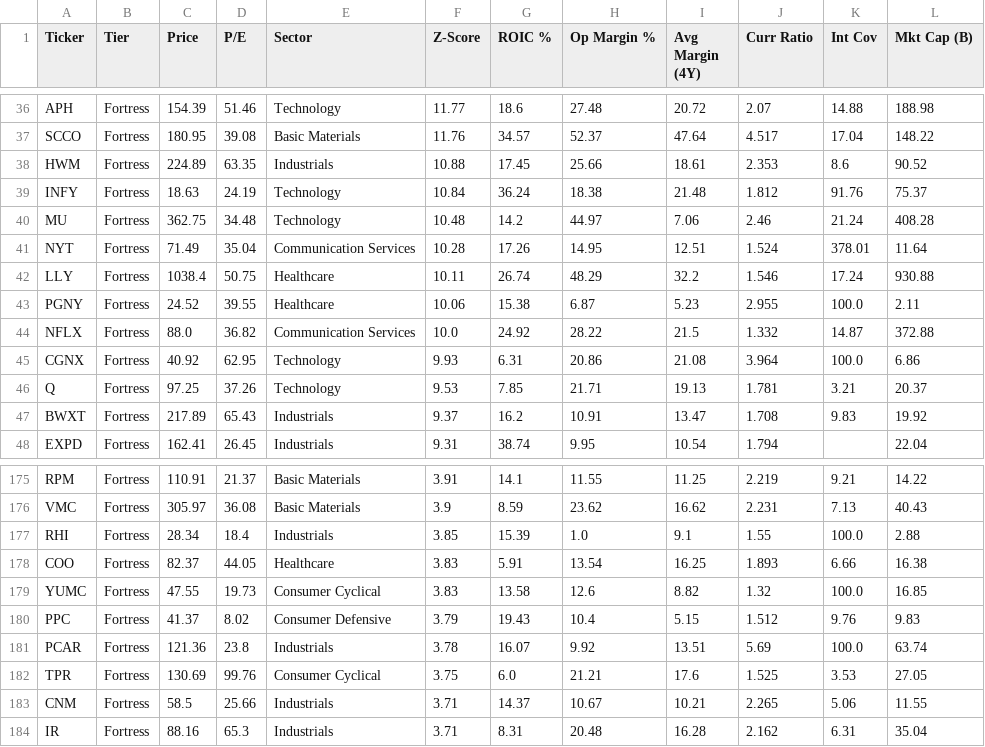
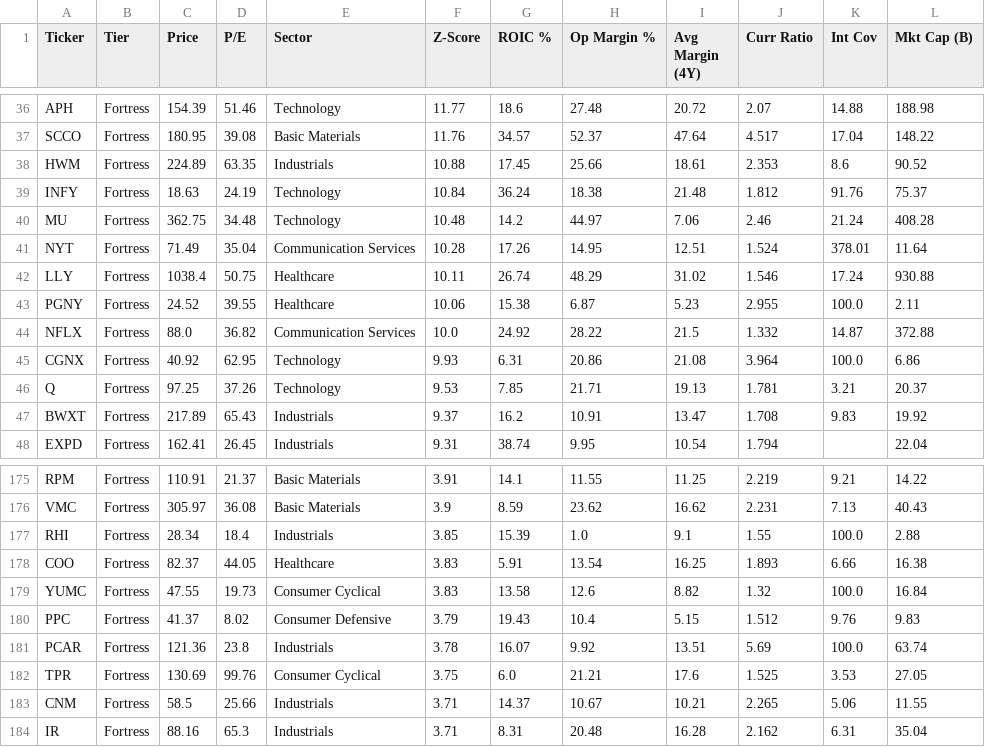
Before and after one commit to codej731/EquityAnalysisFilter, a CSV file: YfinanceDataDump/fortress_stocks.csv, drawn as a sheet; only a part is shown, gaps mark what is left out.

```diff
--- a/YfinanceDataDump/fortress_stocks.csv
+++ b/YfinanceDataDump/fortress_stocks.csv
@@ -41,3 +41,3 @@ MU,Fortress,362.75,34.48,Technology,10.48,14.2,44.97,7.06,2.46,21.24,408.28
 NYT,Fortress,71.49,35.04,Communication Services,10.28,17.26,14.95,12.51,1.524,378.01,11.64
-LLY,Fortress,1038.4,50.75,Healthcare,10.11,26.74,48.29,32.2,1.546,17.24,930.88
+LLY,Fortress,1038.4,50.75,Healthcare,10.11,26.74,48.29,31.02,1.546,17.24,930.88
 PGNY,Fortress,24.52,39.55,Healthcare,10.06,15.38,6.87,5.23,2.955,100.0,2.11
@@ -178,3 +178,3 @@ RHI,Fortress,28.34,18.4,Industrials,3.85,15.39,1.0,9.1,1.55,100.0,2.88
 COO,Fortress,82.37,44.05,Healthcare,3.83,5.91,13.54,16.25,1.893,6.66,16.38
-YUMC,Fortress,47.55,19.73,Consumer Cyclical,3.83,13.58,12.6,8.82,1.32,100.0,16.85
+YUMC,Fortress,47.55,19.73,Consumer Cyclical,3.83,13.58,12.6,8.82,1.32,100.0,16.84
 PPC,Fortress,41.37,8.02,Consumer Defensive,3.79,19.43,10.4,5.15,1.512,9.76,9.83
```
Also changed, not shown: YfinanceDataDump/Analyst_Fortress_Picks.csv, YfinanceDataDump/risky_stocks.csv, 15 other files.
